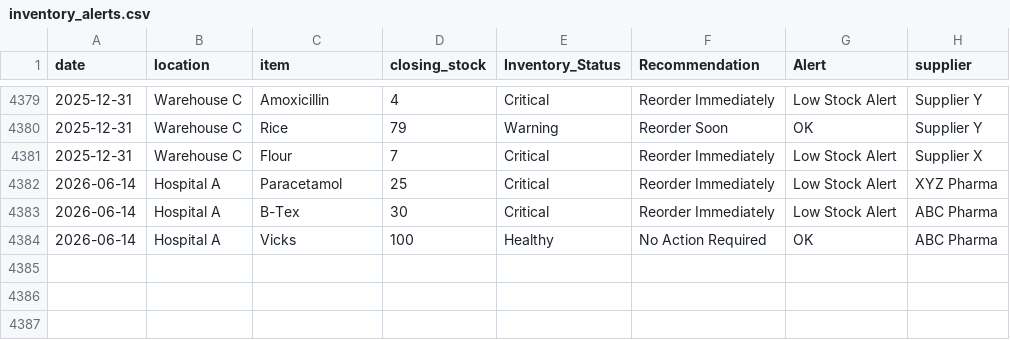
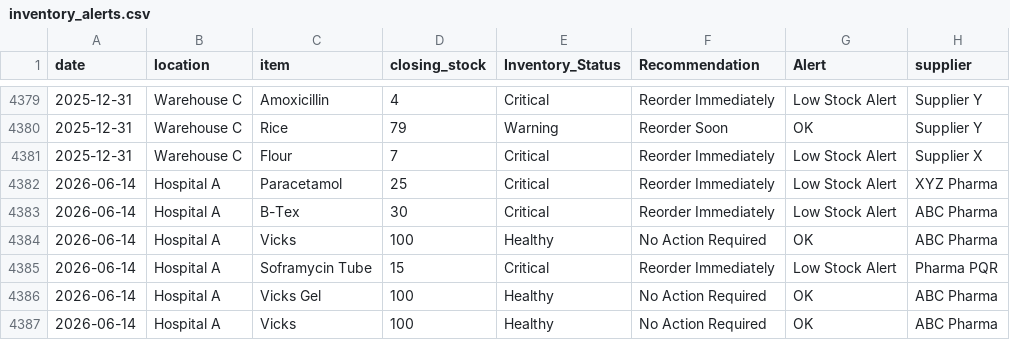
Before and after one commit to meetgit11/Smart-Pharmacy-Predictive-Analytics, a CSV file: outputs/inventory_alerts.csv, drawn as a sheet; only a part is shown, gaps mark what is left out; the diff names each change by its address in the sheet, - before the commit and + after, or states it on an @@ line.

Commit message:
Dashboard V3 completed with real-time inventory management

```diff
--- a/outputs/inventory_alerts.csv
+++ b/outputs/inventory_alerts.csv
+row 4385: 2026-06-14 | Hospital A | Soframycin Tube | 15 | Critical | Reorder Immediately | Low Stock Alert | Pharma PQR
+row 4386: 2026-06-14 | Hospital A | Vicks Gel | 100 | Healthy | No Action Required | OK | ABC Pharma
+row 4387: 2026-06-14 | Hospital A | Vicks | 100 | Healthy | No Action Required | OK | ABC Pharma
```
Also changed, not shown: 2 other files.
